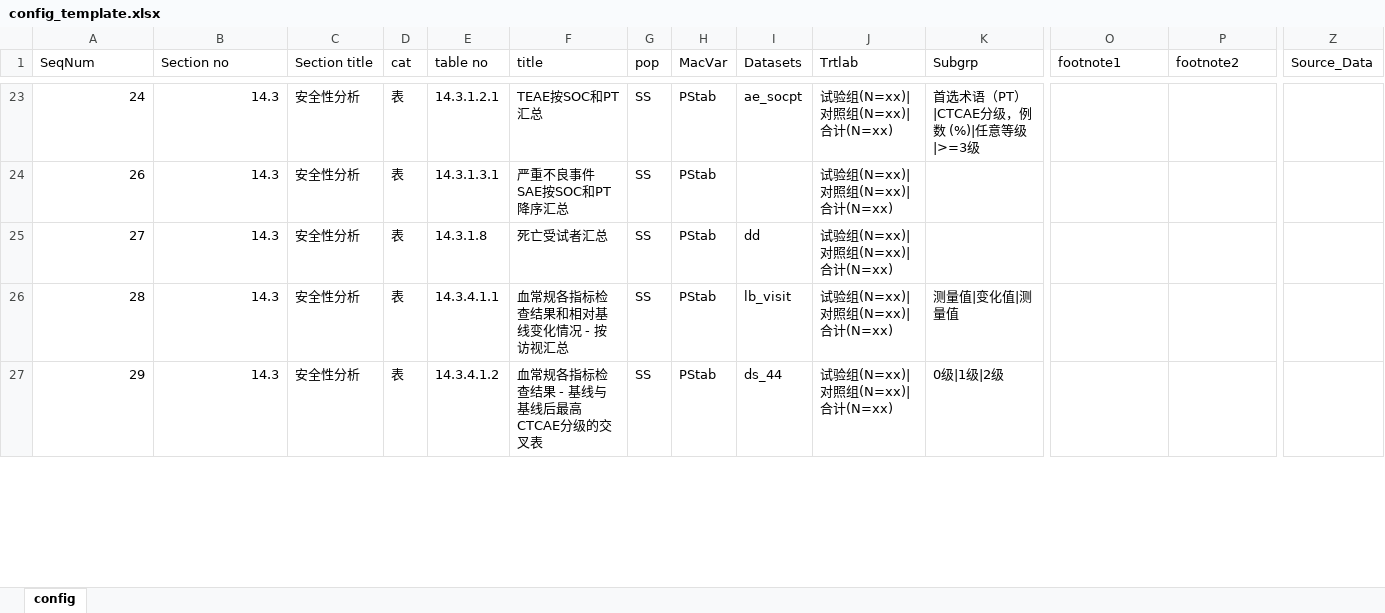
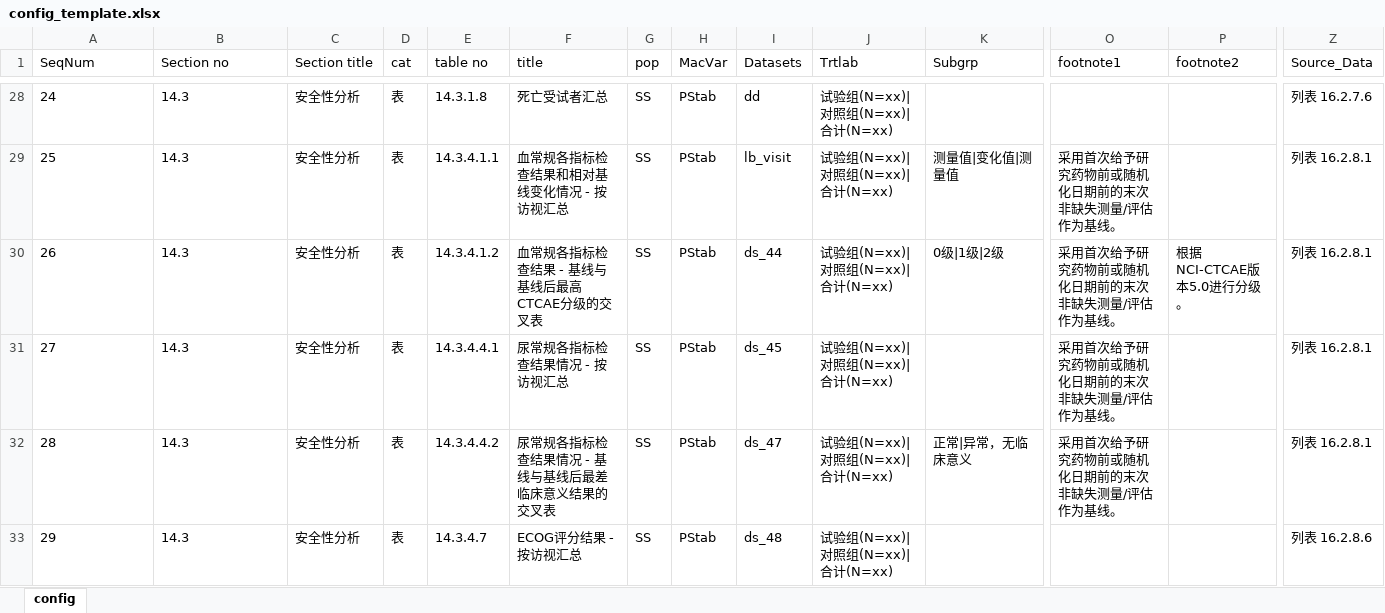
Before and after one commit to guoqun1990123-spec/shell_tool, an Excel workbook: config/config_template.xlsx, sheet config, drawn as a sheet; only a part is shown, gaps mark what is left out; values as stored, in another font and other column widths than the file's, no borders; addresses are those after the commit; rows hold the shown columns only; the diff covers the shown part only; the diff names each change by its address in the sheet, - before the commit and + after, or states it on an @@ line.

```diff
--- a/config/config_template.xlsx (sheet config)
+++ b/config/config_template.xlsx (sheet config)
-A28:B28 alignment: right
+A28:B28 alignment: left
-E28 (table no): 14.3.1.2.1
+E28 (table no): 14.3.1.8
-F28 (title): TEAE按SOC和PT汇总
+F28 (title): 死亡受试者汇总
-I28 (Datasets): ae_socpt
+I28 (Datasets): dd
-K28 (Subgrp): 首选术语（PT）|CTCAE分级，例数 (%)|任意等级|>=3级
+K28 (Subgrp): (empty)
-Z28 (Source_Data): (empty)
+Z28 (Source_Data): 列表 16.2.7.6
+row 29: 25 | 14.3 | 安全性分析 | 表 | 14.3.4.1.1 | 血常规各指标检查结果和相对基线变化情况 - 按访视汇总 | SS | PStab | lb_visit | 试验组(N=xx)|对照组(N=xx)|合计(N=xx) | 测量值|变化值|测量值 | 采用首次给予研究药物前或随机化日期前的末次非缺失测量/评估作为基线。 |  | 列表 16.2.8.1
-A30:B33 alignment: right
+A30:B33 alignment: left
-E30 (table no): 14.3.1.3.1
+E30 (table no): 14.3.4.1.2
-F30 (title): 严重不良事件SAE按SOC和PT降序汇总
+F30 (title): 血常规各指标检查结果 - 基线与基线后最高CTCAE分级的交叉表
-I30 (Datasets): (empty)
+I30 (Datasets): ds_44
-K30 (Subgrp): (empty)
+K30 (Subgrp): 0级|1级|2级
-O30:O32 (footnote1): (empty)
+O30:O32 (footnote1): 采用首次给予研究药物前或随机化日期前的末次非缺失测量/评估作为基线。
-P30 (footnote2): (empty)
+P30 (footnote2): 根据NCI-CTCAE版本5.0进行分级。
-Z30:Z32 (Source_Data): (empty)
+Z30:Z32 (Source_Data): 列表 16.2.8.1
-E31 (table no): 14.3.1.8
+E31 (table no): 14.3.4.4.1
-F31 (title): 死亡受试者汇总
+F31 (title): 尿常规各指标检查结果情况 - 按访视汇总
-I31 (Datasets): dd
+I31 (Datasets): ds_45
-E32 (table no): 14.3.4.1.1
+E32 (table no): 14.3.4.4.2
-F32 (title): 血常规各指标检查结果和相对基线变化情况 - 按访视汇总
+F32 (title): 尿常规各指标检查结果情况 - 基线与基线后最差临床意义结果的交叉表
-I32 (Datasets): lb_visit
+I32 (Datasets): ds_47
-K32 (Subgrp): 测量值|变化值|测量值
+K32 (Subgrp): 正常|异常，无临床意义
-E33 (table no): 14.3.4.1.2
+E33 (table no): 14.3.4.7
-F33 (title): 血常规各指标检查结果 - 基线与基线后最高CTCAE分级的交叉表
+F33 (title): ECOG评分结果 - 按访视汇总
-I33 (Datasets): ds_44
+I33 (Datasets): ds_48
-K33 (Subgrp): 0级|1级|2级
+K33 (Subgrp): (empty)
-Z33 (Source_Data): (empty)
+Z33 (Source_Data): 列表 16.2.8.6
```
Also changed, not shown: 13 added rows, 10 removed rows, 330 edited cells and cell formats elsewhere in this sheet, config/config_ISS_datasets.xlsx, config/datasets_template.xlsx, 9 other files.
